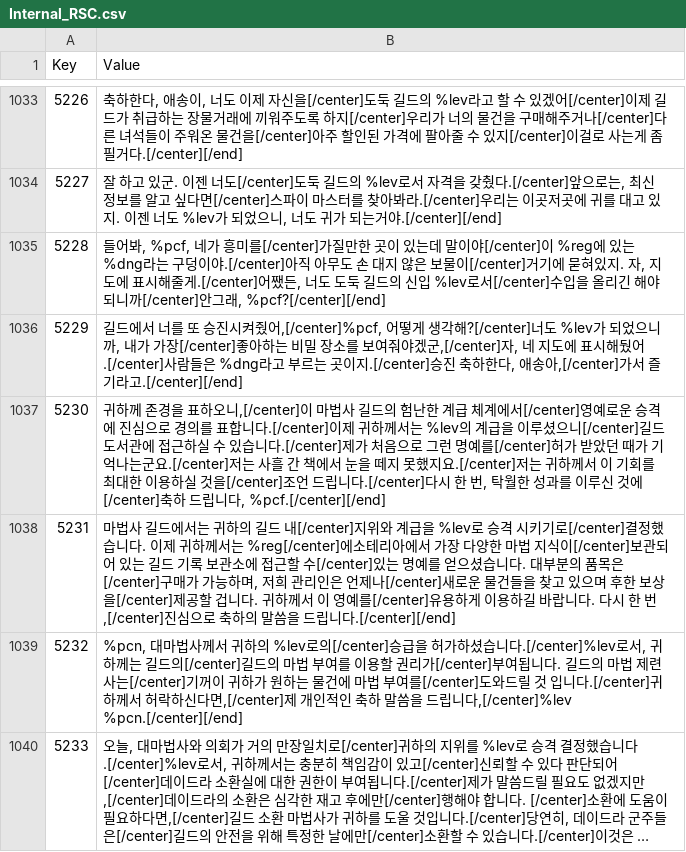
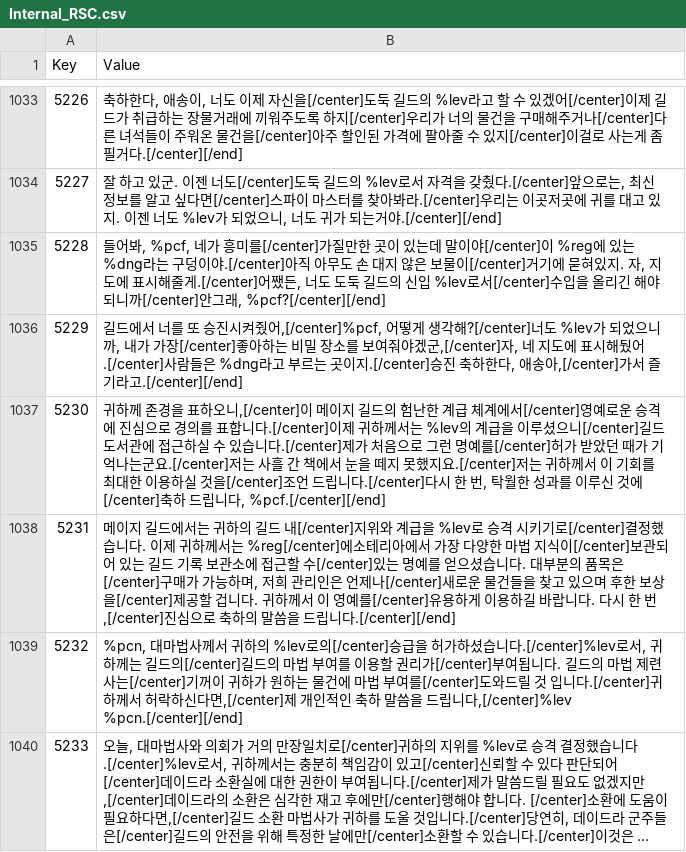
Before and after one commit to wooddoll/dfu_kr, a CSV file: text/Internal_RSC.csv, drawn as a sheet; only a part is shown, gaps mark what is left out; long unchanged cells end in …; the diff covers the shown part only; the diff names each change by its address in the sheet, - before the commit and + after, or states it on an @@ line.

Commit message:
Update Internal_RSC.csv

```diff
--- a/text/Internal_RSC.csv
+++ b/text/Internal_RSC.csv
-B1037 (Value): …니,[/center]이 마법사 길드의…
+B1037 (Value): …니,[/center]이 메이지 길드의…
-B1038 (Value): 마법사 길드에…
+B1038 (Value): 메이지 길드에…
```
Also changed, not shown: 5 edited cells elsewhere in this file.
